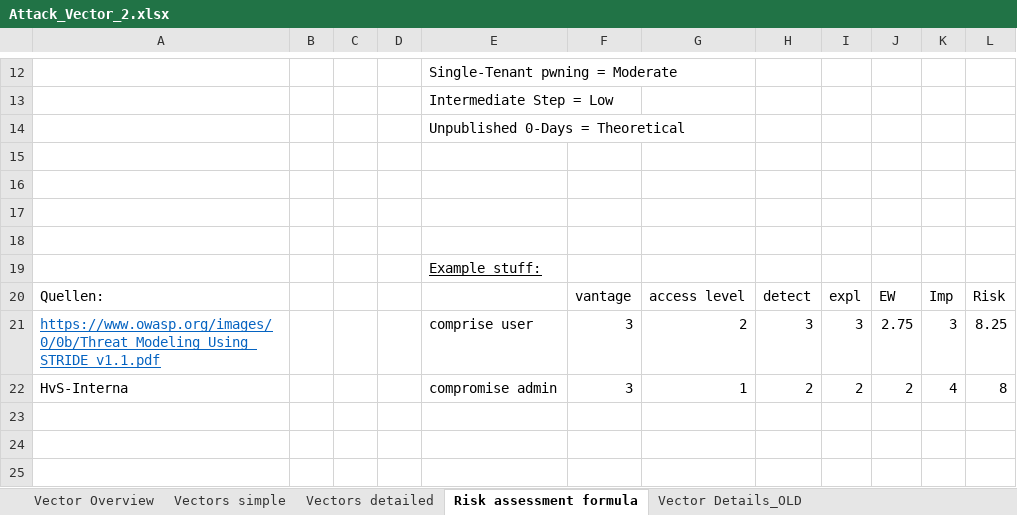
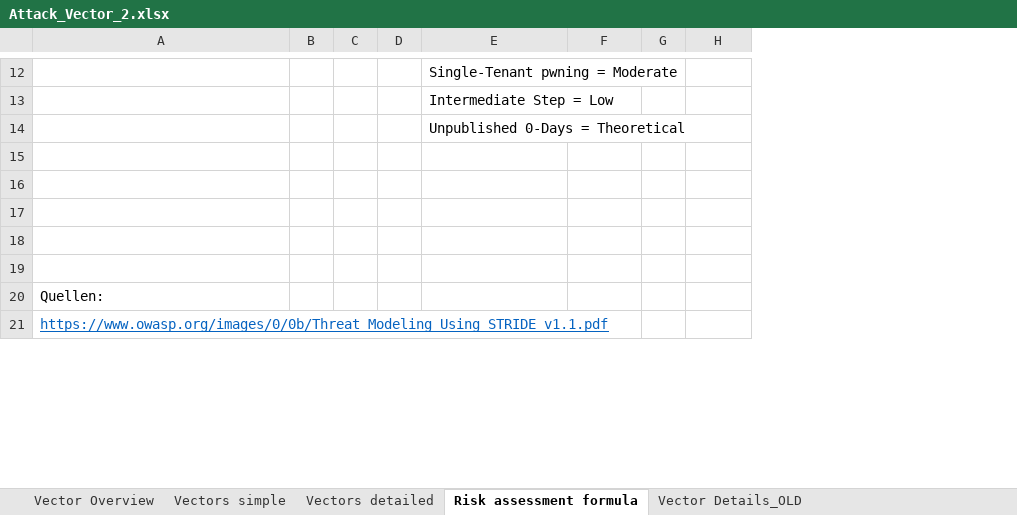
Before and after one commit to gramsimamsi/bachelorThesis, an Excel workbook: Attack_Vector_2.xlsx, sheet Risk assessment formula, drawn as a sheet; only a part is shown, gaps mark what is left out; values as stored, in another font and other column widths than the file's, no borders; removed rows and columns are numbered as before the commit, all else as after; the diff covers the shown part only; the diff names each change by its address in the sheet, - before the commit and + after, or states it on an @@ line.

Commit message:
added markus feedback to risk assess

```diff
--- a/Attack_Vector_2.xlsx (sheet Risk assessment formula)
+++ b/Attack_Vector_2.xlsx (sheet Risk assessment formula)
-column G, empty
+column G, empty
-column I, empty
-column J, empty
-column K, empty
-column L, empty
-row 19:  |  |  |  | Example stuff:
-row 20: Quellen: |  |  |  |  | vantage | access level | detect | expl | EW | Imp | Risk
-row 21: https://www.owasp.org/images/0/0b/Threat_Modeling_Using_STRIDE_v1.1.pdf |  |  |  | comprise user | 3 | 2 | 3 | 3 | 2.75 | 3 | 8.25
-row 22: HvS-Interna |  |  |  | compromise admin | 3 | 1 | 2 | 2 | 2 | 4 | 8
-A20: (empty)
+A20: Quellen:
-A21: (empty)
+A21: https://www.owasp.org/images/0/0b/Threat_Modeling_Using_STRIDE_v1.1.pdf
```
Also changed, not shown: 6 removed rows and 4 edited cells elsewhere in this sheet, sheet Vectors detailed, formulas that keep their value.
